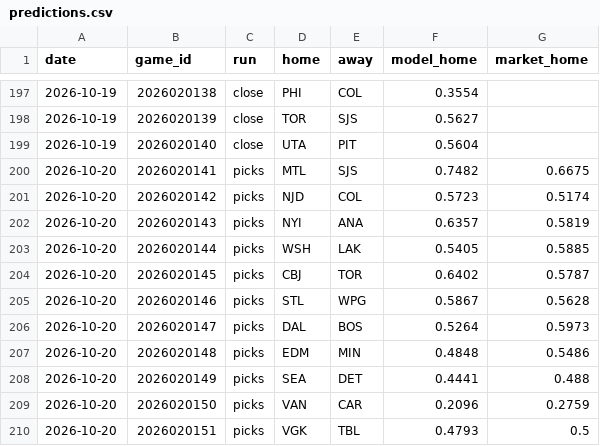
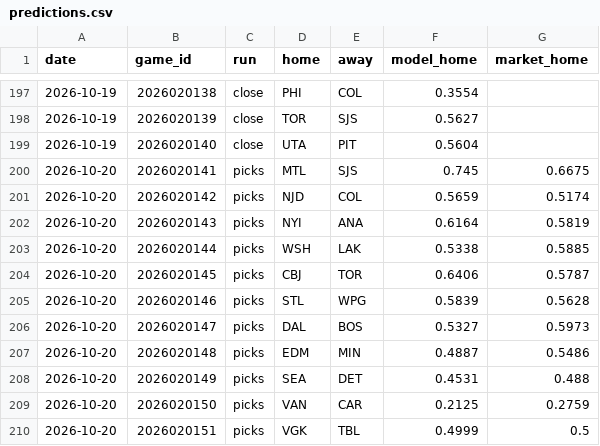
Before and after one commit to 88jackcarr/NHL-odds-betting, a CSV file: data/predictions.csv, drawn as a sheet; only a part is shown, gaps mark what is left out.

```diff
--- a/data/predictions.csv
+++ b/data/predictions.csv
@@ -199,12 +199,12 @@ date,game_id,run,home,away,model_home,market_home
 2026-10-19,2026020140,close,UTA,PIT,0.5604,
-2026-10-20,2026020141,picks,MTL,SJS,0.7482,0.6675
-2026-10-20,2026020142,picks,NJD,COL,0.5723,0.5174
-2026-10-20,2026020143,picks,NYI,ANA,0.6357,0.5819
-2026-10-20,2026020144,picks,WSH,LAK,0.5405,0.5885
-2026-10-20,2026020145,picks,CBJ,TOR,0.6402,0.5787
-2026-10-20,2026020146,picks,STL,WPG,0.5867,0.5628
-2026-10-20,2026020147,picks,DAL,BOS,0.5264,0.5973
-2026-10-20,2026020148,picks,EDM,MIN,0.4848,0.5486
-2026-10-20,2026020149,picks,SEA,DET,0.4441,0.488
-2026-10-20,2026020150,picks,VAN,CAR,0.2096,0.2759
-2026-10-20,2026020151,picks,VGK,TBL,0.4793,0.5
+2026-10-20,2026020141,picks,MTL,SJS,0.745,0.6675
+2026-10-20,2026020142,picks,NJD,COL,0.5659,0.5174
+2026-10-20,2026020143,picks,NYI,ANA,0.6164,0.5819
+2026-10-20,2026020144,picks,WSH,LAK,0.5338,0.5885
+2026-10-20,2026020145,picks,CBJ,TOR,0.6406,0.5787
+2026-10-20,2026020146,picks,STL,WPG,0.5839,0.5628
+2026-10-20,2026020147,picks,DAL,BOS,0.5327,0.5973
+2026-10-20,2026020148,picks,EDM,MIN,0.4887,0.5486
+2026-10-20,2026020149,picks,SEA,DET,0.4531,0.488
+2026-10-20,2026020150,picks,VAN,CAR,0.2125,0.2759
+2026-10-20,2026020151,picks,VGK,TBL,0.4999,0.5
```
Also changed, not shown: data/bets.csv, 1 other file.
